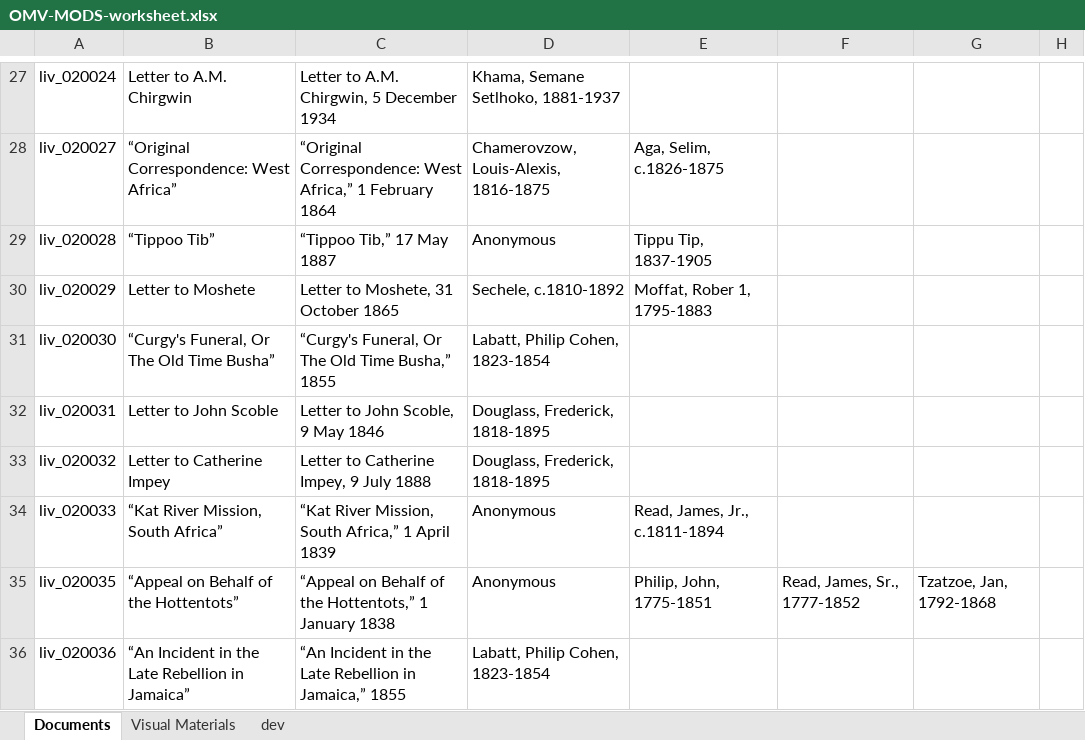
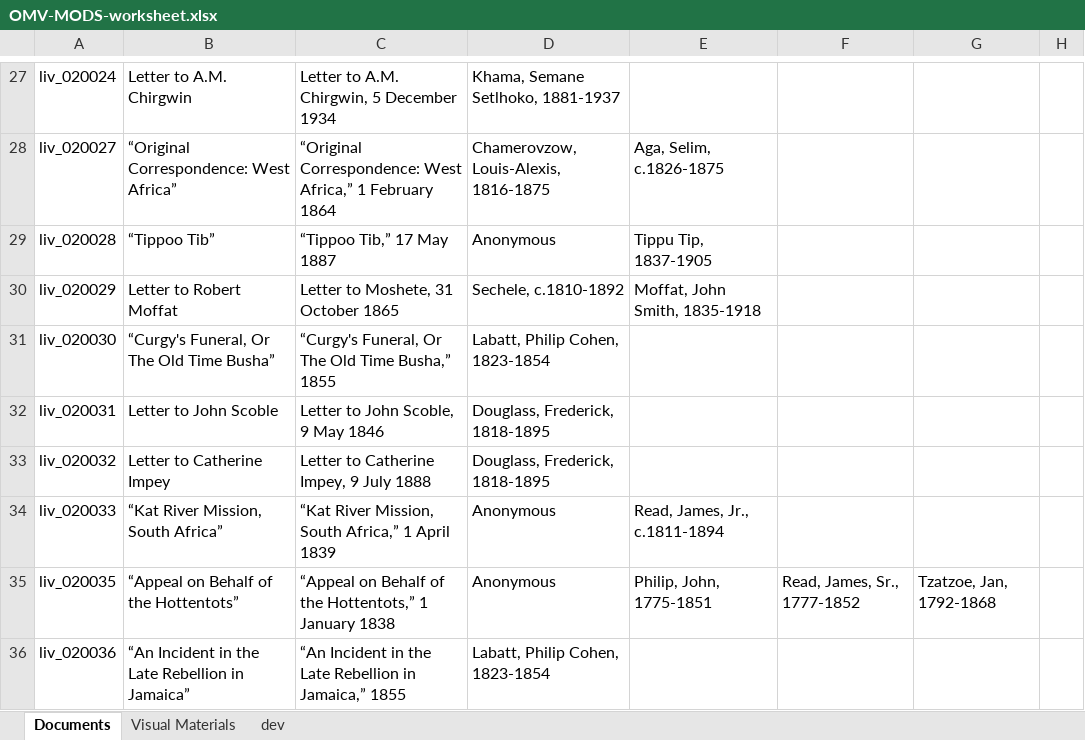
Before and after one commit to livingstoneonline/onemorevoice, an Excel workbook: xml/OMV-MODS-worksheet.xlsx, sheet Documents, drawn as a sheet; only a part is shown, gaps mark what is left out; values as stored, in another font and other column widths than the file's, no borders; the diff names each change by its address in the sheet, - before the commit and + after, or states it on an @@ line.

Commit message:
update mods

```diff
--- a/xml/OMV-MODS-worksheet.xlsx (sheet Documents)
+++ b/xml/OMV-MODS-worksheet.xlsx (sheet Documents)
-B30: Letter to Moshete
+B30: Letter to Robert Moffat
-E30: Moffat, Rober 1, 1795-1883
+E30: Moffat, John Smith, 1835-1918
```
